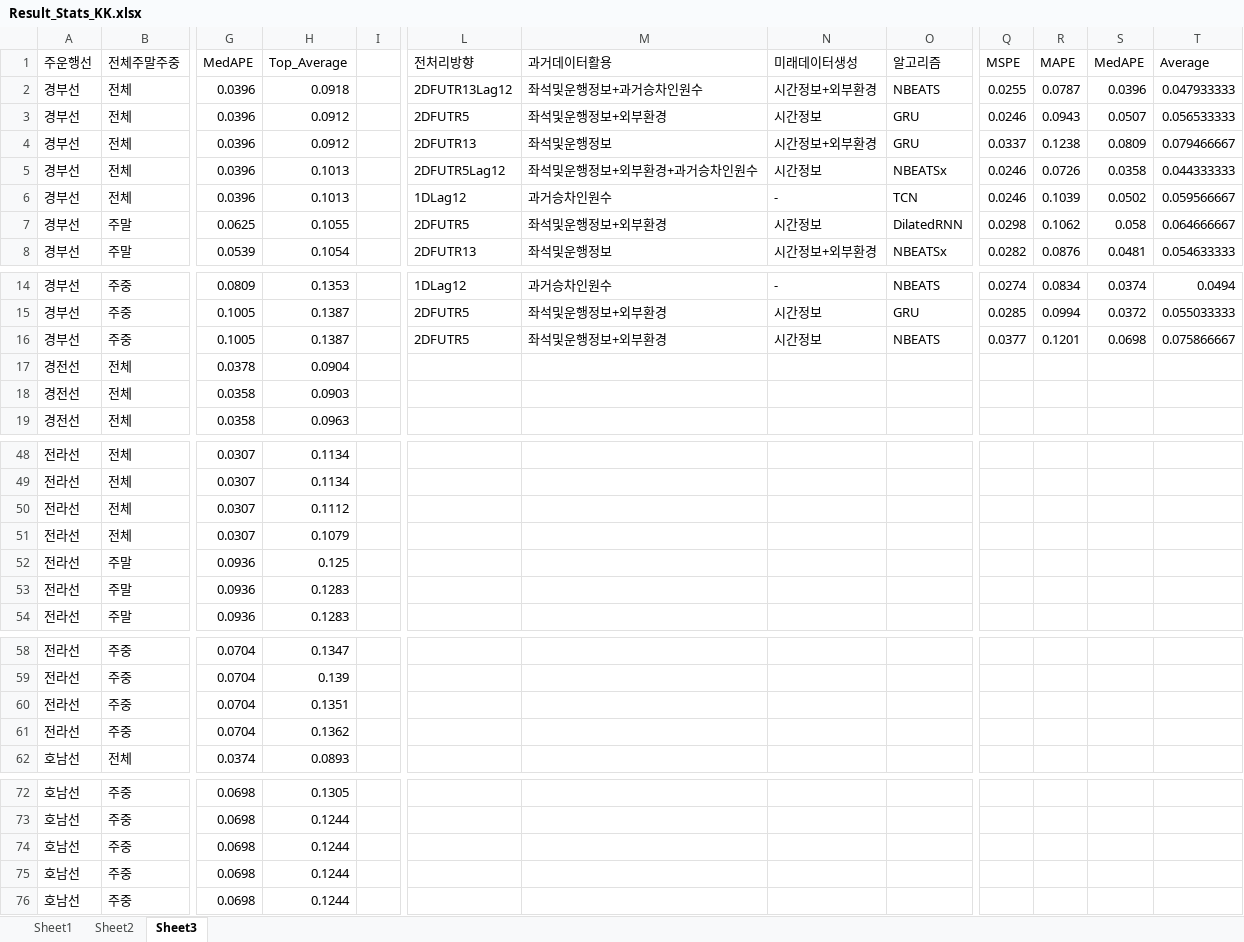
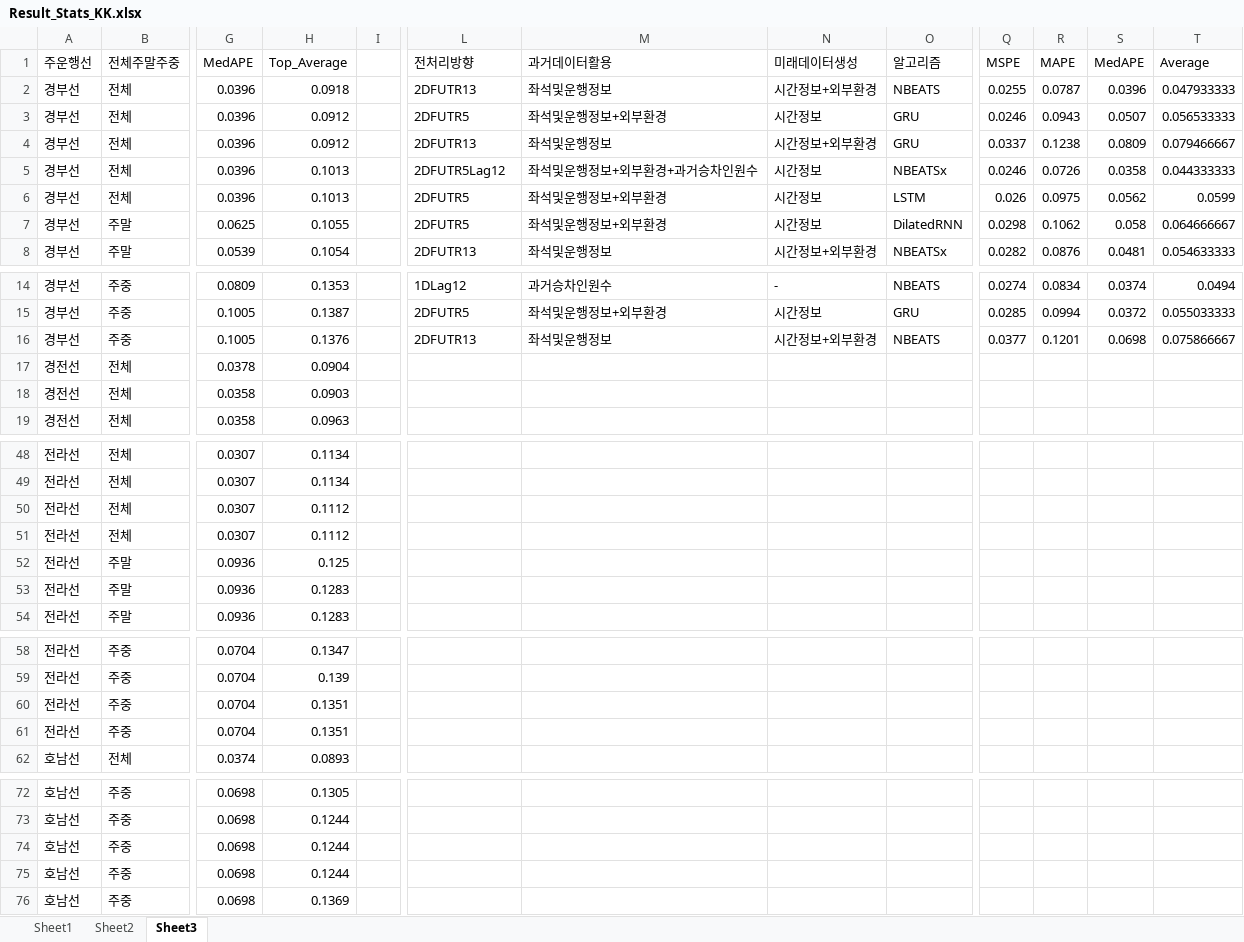
Before and after one commit to thekimk/DEBA-Study, an Excel workbook: Project-KTXForecasting/Result/Result_Stats_KK.xlsx, sheet Sheet3, drawn as a sheet; only a part is shown, gaps mark what is left out; values as stored, in another font and other column widths than the file's, no borders; the diff names each change by its address in the sheet, - before the commit and + after, or states it on an @@ line.

```diff
--- a/Project-KTXForecasting/Result/Result_Stats_KK.xlsx (sheet Sheet3)
+++ b/Project-KTXForecasting/Result/Result_Stats_KK.xlsx (sheet Sheet3)
-L2: 2DFUTR13Lag12
+L2: 2DFUTR13
-M2: 좌석및운행정보+과거승차인원수
+M2: 좌석및운행정보
-L6: 1DLag12
+L6: 2DFUTR5
-M6: 과거승차인원수
+M6: 좌석및운행정보+외부환경
-N6: -
+N6: 시간정보
-O6: TCN
+O6: LSTM
-Q6: 0.0246
+Q6: 0.026
-R6: 0.1039
+R6: 0.0975
-S6: 0.0502
+S6: 0.0562
-T6: 0.059566667
+T6: 0.0599
-H16: 0.1387
+H16: 0.1376
-L16: 2DFUTR5
+L16: 2DFUTR13
-M16: 좌석및운행정보+외부환경
+M16: 좌석및운행정보
-N16: 시간정보
+N16: 시간정보+외부환경
-H51: 0.1079
+H51: 0.1112
-H61: 0.1362
+H61: 0.1351
-H76: 0.1244
+H76: 0.1369
```
Also changed, not shown: formulas that keep their value, 56 other files.
